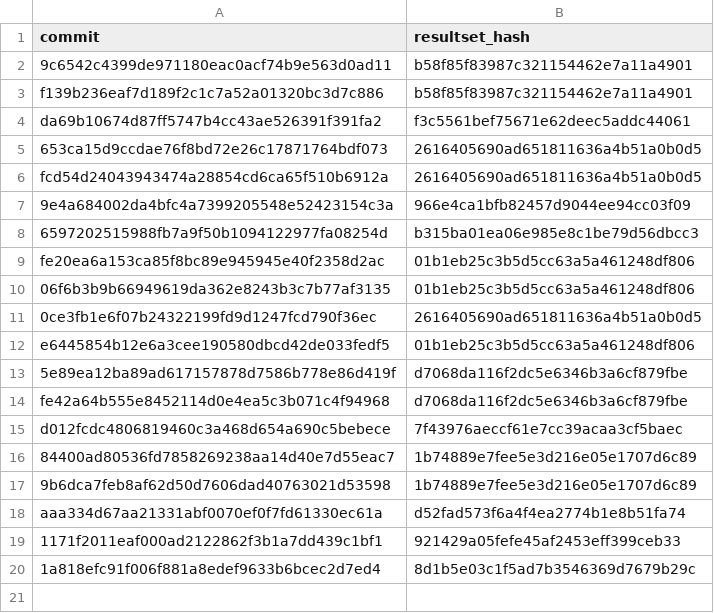
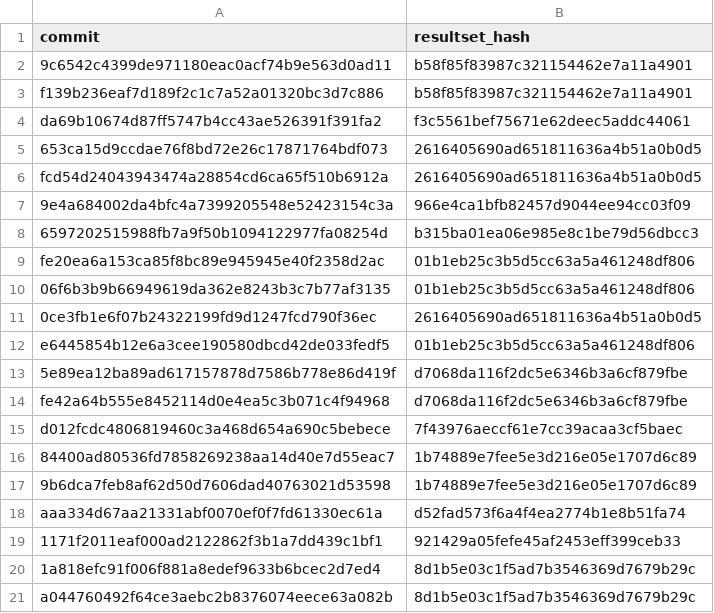
Before and after one commit to wch/ggplot2-vtest, a CSV file: commits.csv, drawn as a sheet.

Commit message:
Add new results

```diff
--- a/commits.csv
+++ b/commits.csv
@@ -20 +20,2 @@
 "1a818efc91f006f881a8edef9633b6bcec2d7ed4","8d1b5e03c1f5ad7b3546369d7679b29c"
+"a044760492f64ce3aebc2b8376074eece63a082b","8d1b5e03c1f5ad7b3546369d7679b29c"
```
